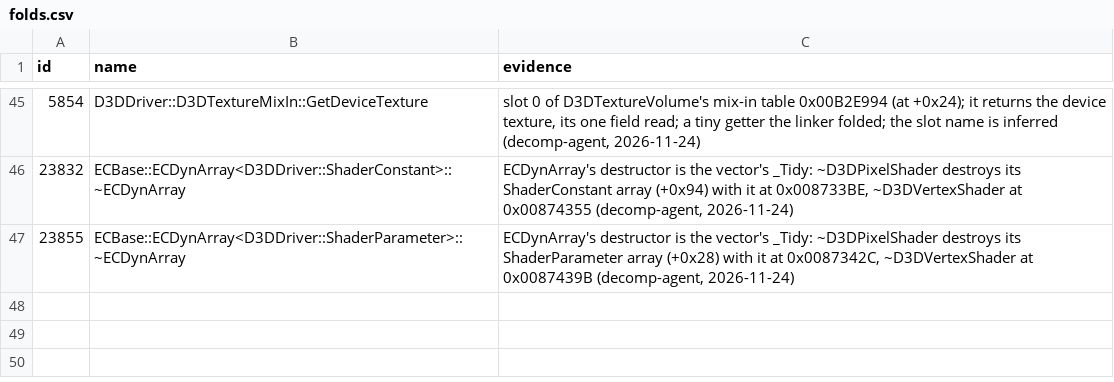
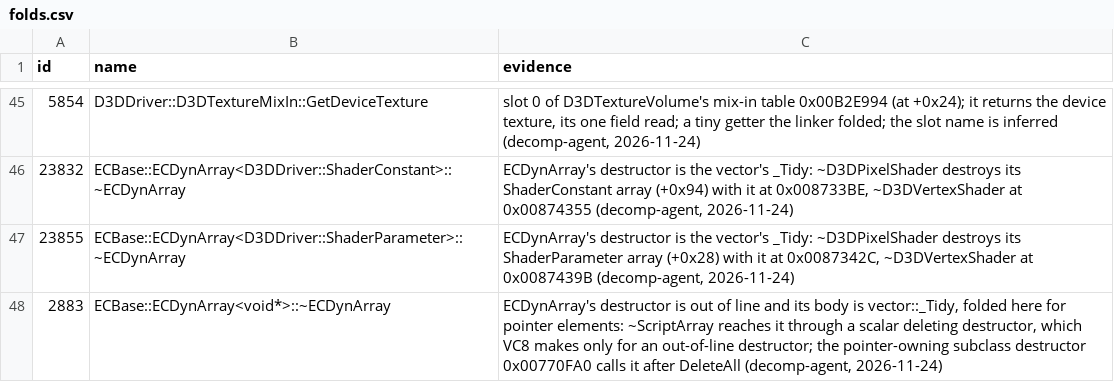
Before and after one commit to Whocares66-Dev/DAOAddressLibrary, a CSV file: data/folds.csv, drawn as a sheet; only a part is shown, gaps mark what is left out.

```diff
--- a/data/folds.csv
+++ b/data/folds.csv
@@ -47 +47,2 @@ id,name,evidence
 23855,ECBase::ECDynArray<D3DDriver::ShaderParameter>::~ECDynArray,"ECDynArray's destructor is the vector's _Tidy: ~D3DPixelShader destroys its ShaderParameter array (+0x28) with it at 0x0087342C, ~D3DVertexShader at 0x0087439B (decomp-agent, 2026-11-24)"
+2883,ECBase::ECDynArray<void*>::~ECDynArray,"ECDynArray's destructor is out of line and its body is vector::_Tidy, folded here for pointer elements: ~ScriptArray reaches it through a scalar deleting destructor, which VC8 makes only for an out-of-line destructor; the pointer-owning subclass destructor 0x00770FA0 calls it after DeleteAll (decomp-agent, 2026-11-24)"
```
Also changed, not shown: 2 other files.
